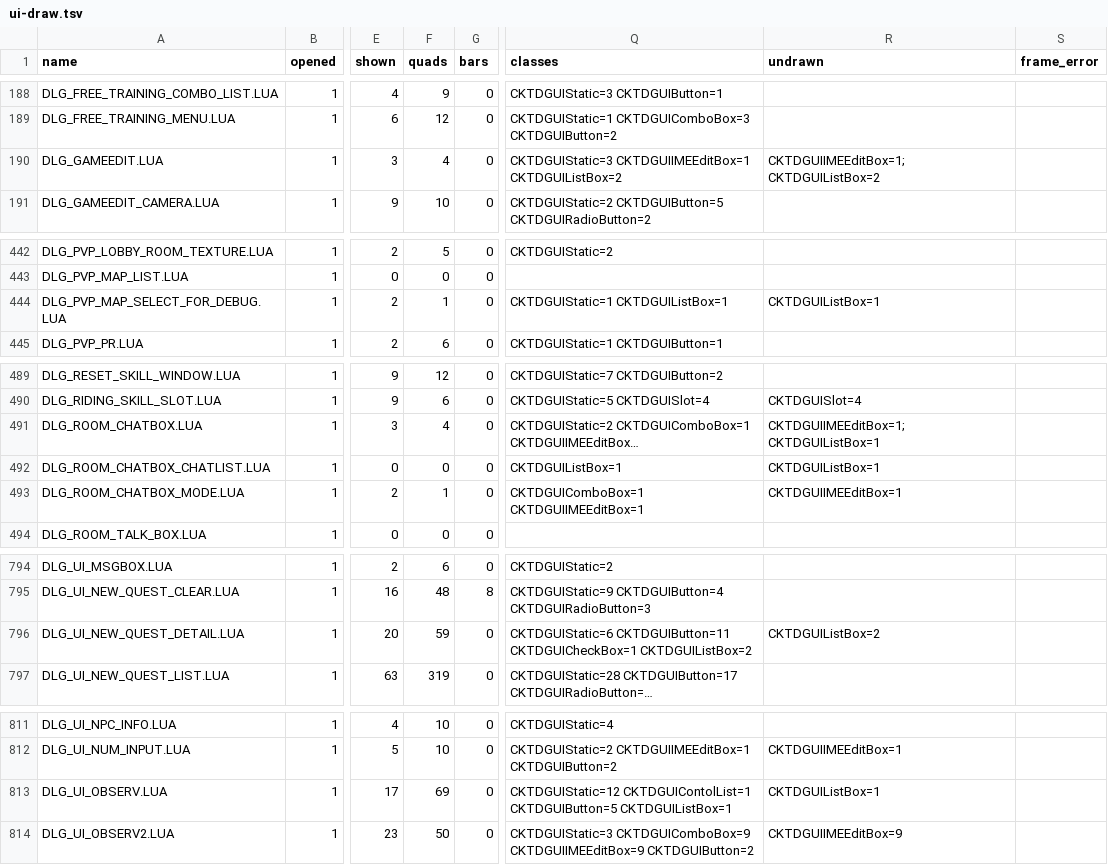
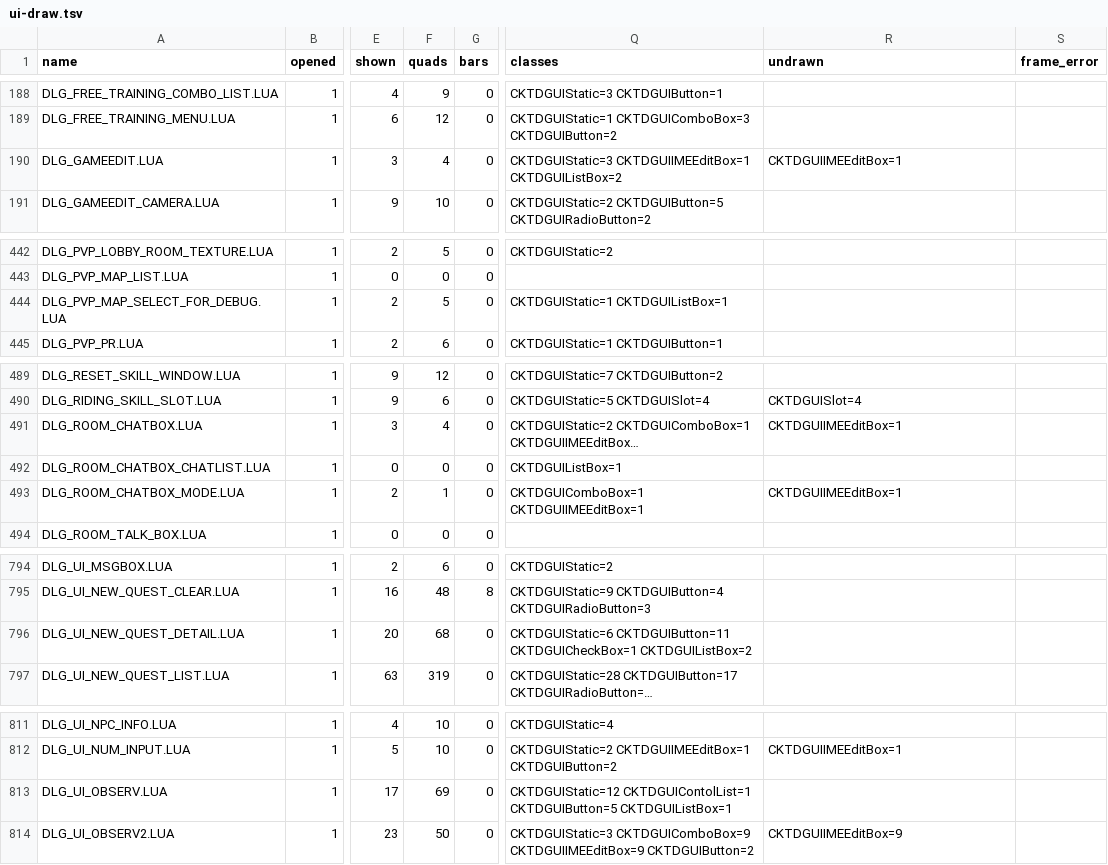
Before and after one commit to chuccb/Els_HK_2014-03-13, a TSV file: docs/ui-draw.tsv, drawn as a sheet; only a part is shown, gaps mark what is left out; long unchanged cells end in …; the diff covers the shown part only; the diff names each change by its address in the sheet, - before the commit and + after, or states it on an @@ line.

Commit message:
tests: more list box drawing tests (exact mouse sides, static rows, page cut), the census of the list box, 358 list box mutants
docs/UI_DRAW.md and ui-draw.tsv are the new census (ListBox leaves the undrawn list: 21
dialogs, 36 times; quads 16,463 -> 16,580, glyph quads 25,210 -> 26,982).  tools/mutate-draw.py
gets the mutants of listbox.ts (OnFrameRender and its parts) and input.ts (UIMouse).

Co-authored-by: arena-agent <arena-agent@users.noreply.github.com>

Co-authored-by: arena-agent <297053741+arena-agent@users.noreply.github.com>

```diff
--- a/docs/ui-draw.tsv
+++ b/docs/ui-draw.tsv
-R190 (undrawn): CKTDGUIIMEEditBox=1; CKTDGUIListBox=2
+R190 (undrawn): CKTDGUIIMEEditBox=1
-F444 (quads): 1
+F444 (quads): 5
-R444 (undrawn): CKTDGUIListBox=1
+R444 (undrawn): (empty)
-R491 (undrawn): CKTDGUIIMEEditBox=1; CKTDGUIListBox=1
+R491 (undrawn): CKTDGUIIMEEditBox=1
-R492 (undrawn): CKTDGUIListBox=1
+R492 (undrawn): (empty)
-F796 (quads): 59
+F796 (quads): 68
-R796 (undrawn): CKTDGUIListBox=2
+R796 (undrawn): (empty)
-R813 (undrawn): CKTDGUIListBox=1
+R813 (undrawn): (empty)
```
Also changed, not shown: 60 edited cells elsewhere in this file, 3 other files.
